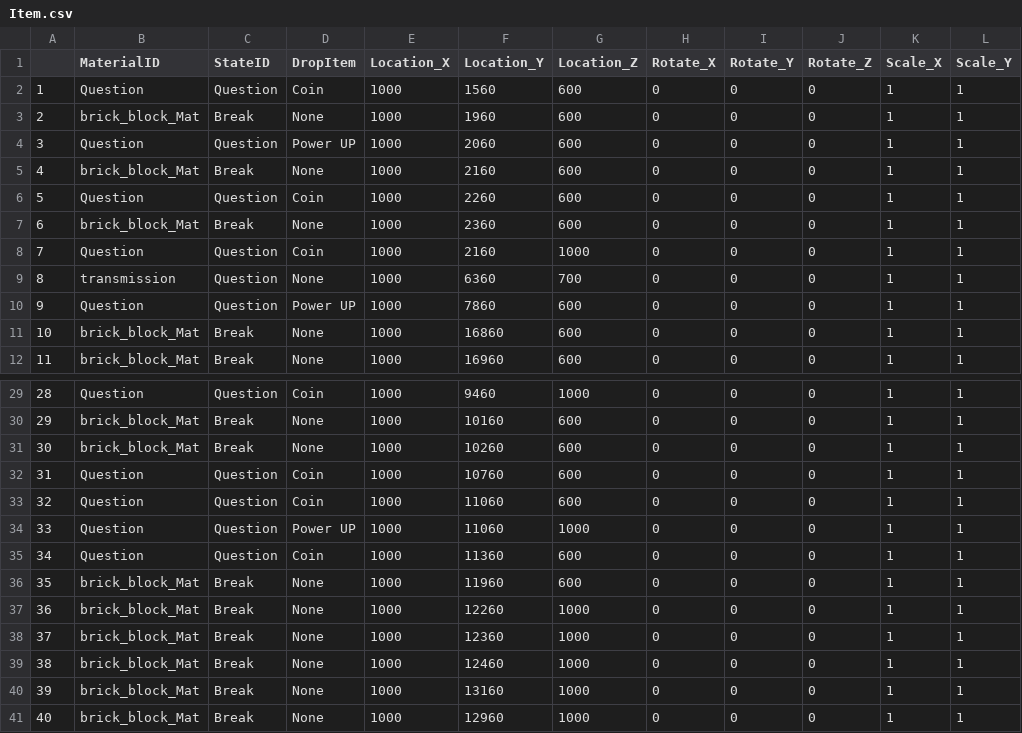
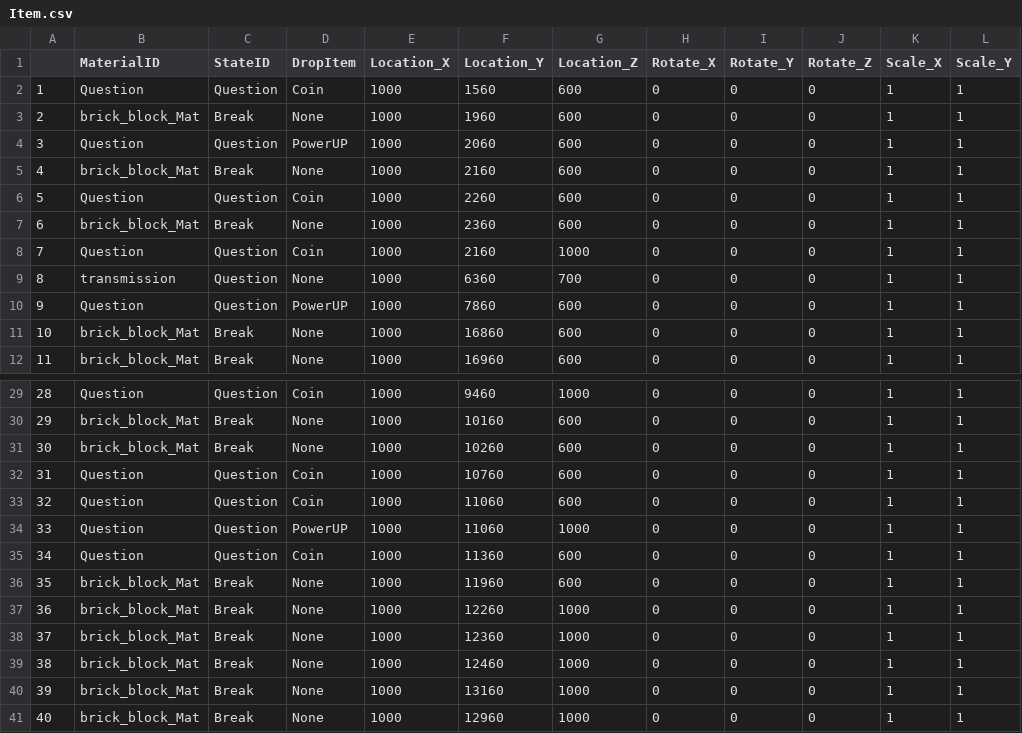
Before and after one commit to 0201KosukeAsakawa/Pachio, a CSV file: Item.csv, drawn as a sheet; only a part is shown, gaps mark what is left out; the diff names each change by its address in the sheet, - before the commit and + after, or states it on an @@ line.

```diff
--- a/Item.csv
+++ b/Item.csv
-D4 (DropItem): Power UP
+D4 (DropItem): PowerUP
-D10 (DropItem): Power UP
+D10 (DropItem): PowerUP
-D34 (DropItem): Power UP
+D34 (DropItem): PowerUP
```
Also changed, not shown: 15 other files.
